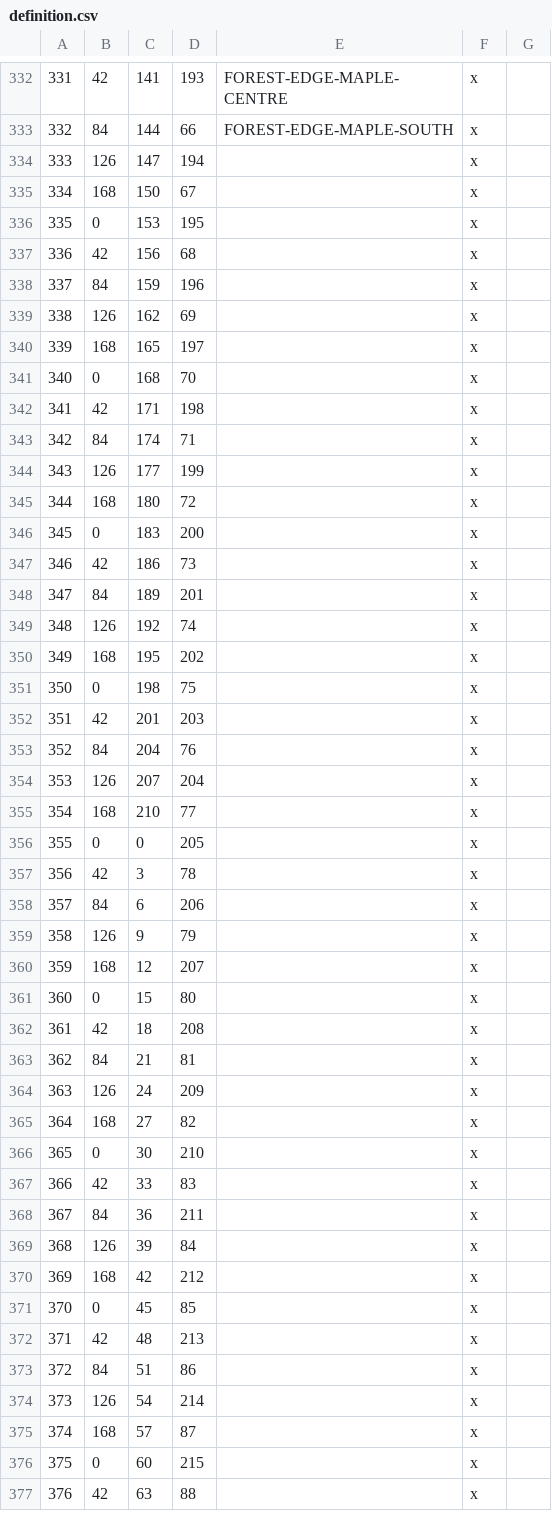
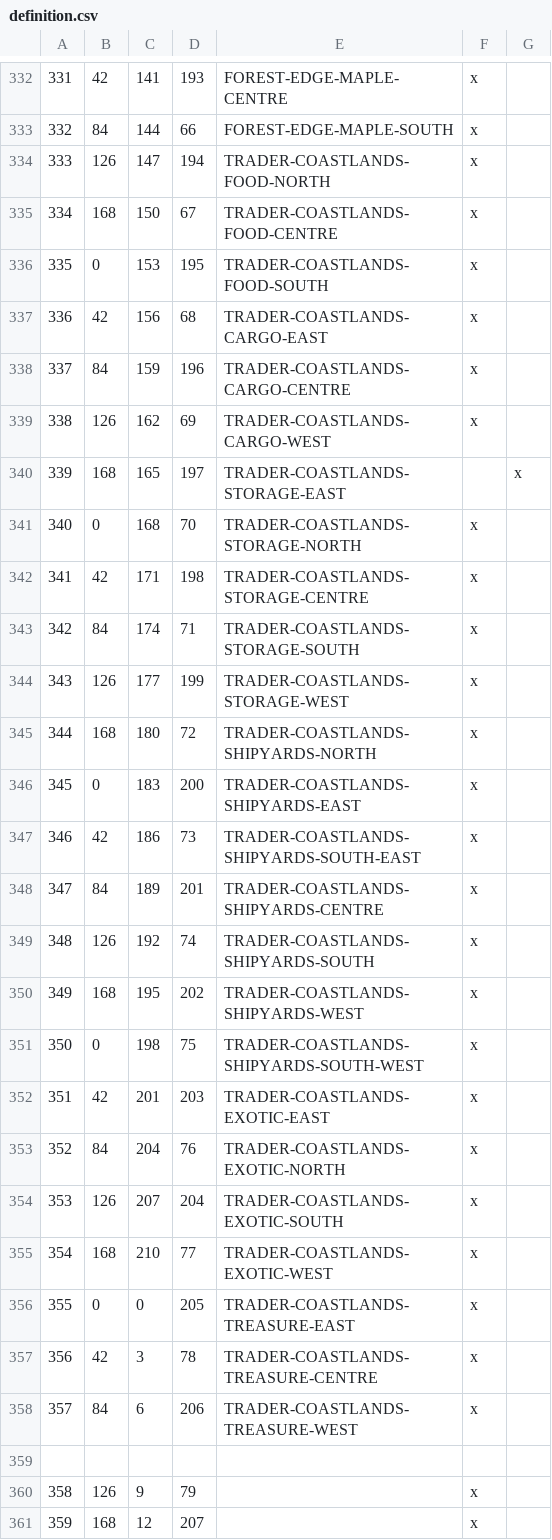
Before and after one commit to hamzah-hayat/the-lost-star, a CSV file: The_Lost_Star/map_data/definition.csv, drawn as a sheet; only a part is shown, gaps mark what is left out; the shorter side is filled out with more unchanged rows.

Commit message:
Add Coastlands Duchy

```diff
--- a/The_Lost_Star/map_data/definition.csv
+++ b/The_Lost_Star/map_data/definition.csv
@@ -333,27 +333,28 @@
 332;84;144;66;FOREST-EDGE-MAPLE-SOUTH;x;
-333;126;147;194;;x;
-334;168;150;67;;x;
-335;0;153;195;;x;
-336;42;156;68;;x;
-337;84;159;196;;x;
-338;126;162;69;;x;
-339;168;165;197;;x;
-340;0;168;70;;x;
-341;42;171;198;;x;
-342;84;174;71;;x;
-343;126;177;199;;x;
-344;168;180;72;;x;
-345;0;183;200;;x;
-346;42;186;73;;x;
-347;84;189;201;;x;
-348;126;192;74;;x;
-349;168;195;202;;x;
-350;0;198;75;;x;
-351;42;201;203;;x;
-352;84;204;76;;x;
-353;126;207;204;;x;
-354;168;210;77;;x;
-355;0;0;205;;x;
-356;42;3;78;;x;
-357;84;6;206;;x;
+333;126;147;194;TRADER-COASTLANDS-FOOD-NORTH;x;
+334;168;150;67;TRADER-COASTLANDS-FOOD-CENTRE;x;
+335;0;153;195;TRADER-COASTLANDS-FOOD-SOUTH;x;
+336;42;156;68;TRADER-COASTLANDS-CARGO-EAST;x;
+337;84;159;196;TRADER-COASTLANDS-CARGO-CENTRE;x;
+338;126;162;69;TRADER-COASTLANDS-CARGO-WEST;x;
+339;168;165;197;TRADER-COASTLANDS-STORAGE-EAST;;x;
+340;0;168;70;TRADER-COASTLANDS-STORAGE-NORTH;x;
+341;42;171;198;TRADER-COASTLANDS-STORAGE-CENTRE;x;
+342;84;174;71;TRADER-COASTLANDS-STORAGE-SOUTH;x;
+343;126;177;199;TRADER-COASTLANDS-STORAGE-WEST;x;
+344;168;180;72;TRADER-COASTLANDS-SHIPYARDS-NORTH;x;
+345;0;183;200;TRADER-COASTLANDS-SHIPYARDS-EAST;x;
+346;42;186;73;TRADER-COASTLANDS-SHIPYARDS-SOUTH-EAST;x;
+347;84;189;201;TRADER-COASTLANDS-SHIPYARDS-CENTRE;x;
+348;126;192;74;TRADER-COASTLANDS-SHIPYARDS-SOUTH;x;
+349;168;195;202;TRADER-COASTLANDS-SHIPYARDS-WEST;x;
+350;0;198;75;TRADER-COASTLANDS-SHIPYARDS-SOUTH-WEST;x;
+351;42;201;203;TRADER-COASTLANDS-EXOTIC-EAST;x;
+352;84;204;76;TRADER-COASTLANDS-EXOTIC-NORTH;x;
+353;126;207;204;TRADER-COASTLANDS-EXOTIC-SOUTH;x;
+354;168;210;77;TRADER-COASTLANDS-EXOTIC-WEST;x;
+355;0;0;205;TRADER-COASTLANDS-TREASURE-EAST;x;
+356;42;3;78;TRADER-COASTLANDS-TREASURE-CENTRE;x;
+357;84;6;206;TRADER-COASTLANDS-TREASURE-WEST;x;
+
 358;126;9;79;;x;
```
Also changed, not shown: 10 other files.
